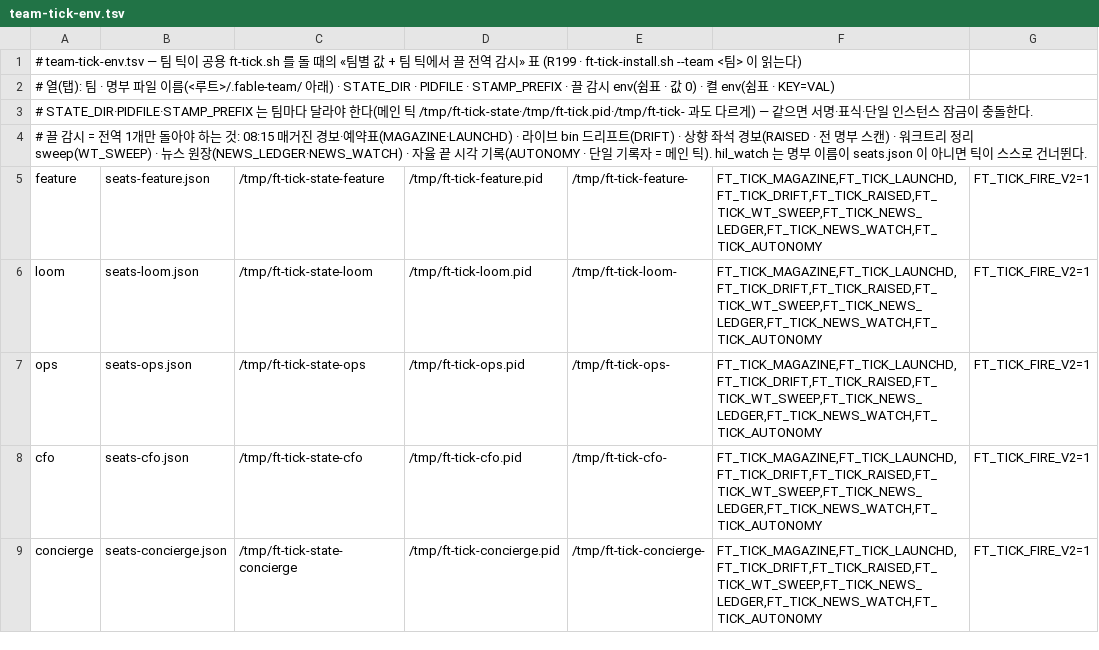
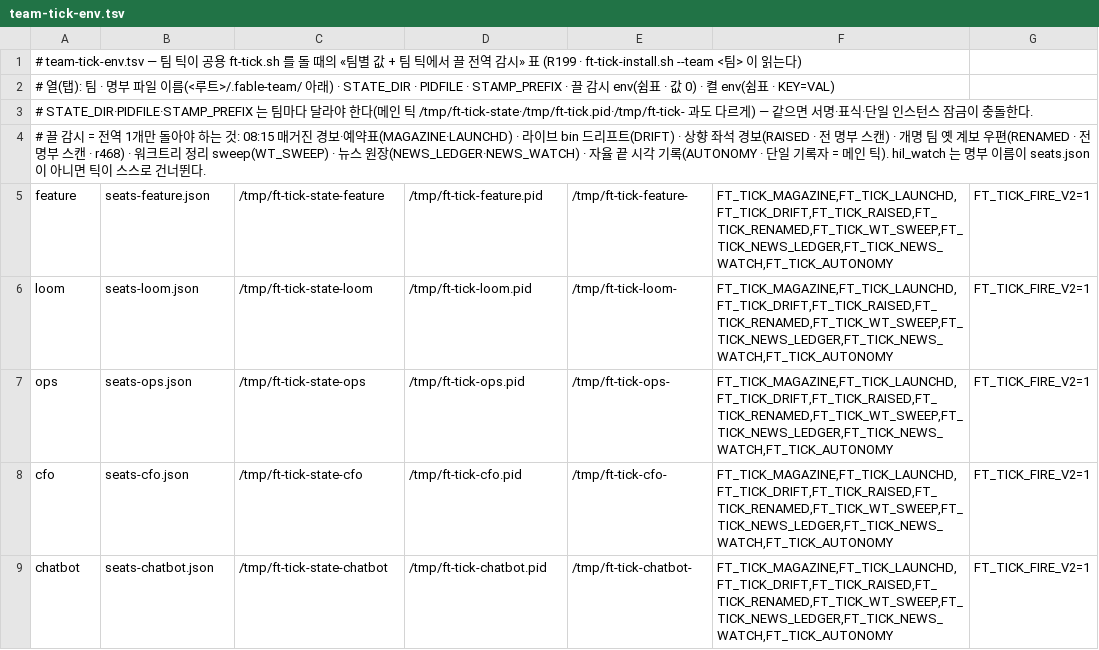
Before and after one commit to yoonhwan/ai-feature-pack, a TSV file: feature-pack/fable-team/harness/bin/team-tick-env.tsv, drawn as a sheet.

Commit message:
[feature] r468 팀 이름 바꾸기 도구 ft-team-rename.sh — 명단·폴더·명부·env·저장 참조 한 번 + 스냅샷 되돌림 + 옛 계보 우편 감시 (1.1.32)
Why: ft-team-move 는 «같은 이름의 폴더 이동»만 알아, 오빠 지시 «컨시어지 이름 잔존 0»(concierge → chatbot)을
명단 2·폴더·명부·env·틱 표·카드 본문·저장 참조 7종 손 수정으로만 할 수 있었고 되돌림 스냅샷이 없었다.
What: 새 ft-team-rename.sh + ft_team_rename.py(bin·kit 짝 · 이동 도구 Ctx·점유·Snap·revert·store_base import · 복제 0)
--plan(쓰기 0 · PLAN-END blockers) · --apply(선검사 REJECT 쓰기 0 → 스냅샷 state/team-rename → git mv + TEAMS/TEAMSET 행 +
본문 패턴 2 + 각주 한 커밋 → 명부 seats-<새>.json(.bak-rename · _renamed_from · 좌석 이름 불변 · 못 받은 행 _move_pending) →
저장 참조 → env bin-<새>) · 다시 --apply = RESYNC · --verify(ERR + 잔여 WARN) · --revert ·
ft-tick renamed_watch(옛 계보 peek → 새 명부 _master 1줄 · 7일 · 1시간 · 서명 중복 억제) · team-tick-env.tsv concierge → chatbot + RENAMED 끔.
Verify: tests/test_team_rename.sh ⓐ~ⓖ 86 PASS rc0 · ruff 0 · bash -n · py_compile · bin/kit cmp0 ·
실 리포 origin/main(a608fea5a0) 사본 --plan concierge chatbot = blockers=0 쓰기 0 ·
기존 FAIL 5(roundtrip 3 · live_snapshot 1 · tick_unify 1) = origin/main 457f34fc 사본에서 같은 FAIL(evidence/r468/existing-tests.txt).
Impact: 키트 새 2 + 수정 2 · 이동 도구 파일 변경 0(r475 겹침 0) · 실행은 master(착지 → 설치 → --apply 1회).

Refs r468

```diff
--- a/feature-pack/fable-team/harness/bin/team-tick-env.tsv
+++ b/feature-pack/fable-team/harness/bin/team-tick-env.tsv
@@ -3,7 +3,7 @@
 # STATE_DIR·PIDFILE·STAMP_PREFIX 는 팀마다 달라야 한다(메인 틱 /tmp/ft-tick-state·/tmp/ft-tick.pid·/tmp/ft-tick- 과도 다르게) — 같으면 서명·표식·단일 인스턴스 잠금이 충돌한다.
-# 끌 감시 = 전역 1개만 돌아야 하는 것: 08:15 매거진 경보·예약표(MAGAZINE·LAUNCHD) · 라이브 bin 드리프트(DRIFT) · 상향 좌석 경보(RAISED · 전 명부 스캔) · 워크트리 정리 sweep(WT_SWEEP) · 뉴스 원장(NEWS_LEDGER·NEWS_WATCH) · 자율 끝 시각 기록(AUTONOMY · 단일 기록자 = 메인 틱). hil_watch 는 명부 이름이 seats.json 이 아니면 틱이 스스로 건너뛴다.
-feature	seats-feature.json	/tmp/ft-tick-state-feature	/tmp/ft-tick-feature.pid	/tmp/ft-tick-feature-	FT_TICK_MAGAZINE,FT_TICK_LAUNCHD,FT_TICK_DRIFT,FT_TICK_RAISED,FT_TICK_WT_SWEEP,FT_TICK_NEWS_LEDGER,FT_TICK_NEWS_WATCH,FT_TICK_AUTONOMY	FT_TICK_FIRE_V2=1
-loom	seats-loom.json	/tmp/ft-tick-state-loom	/tmp/ft-tick-loom.pid	/tmp/ft-tick-loom-	FT_TICK_MAGAZINE,FT_TICK_LAUNCHD,FT_TICK_DRIFT,FT_TICK_RAISED,FT_TICK_WT_SWEEP,FT_TICK_NEWS_LEDGER,FT_TICK_NEWS_WATCH,FT_TICK_AUTONOMY	FT_TICK_FIRE_V2=1
-ops	seats-ops.json	/tmp/ft-tick-state-ops	/tmp/ft-tick-ops.pid	/tmp/ft-tick-ops-	FT_TICK_MAGAZINE,FT_TICK_LAUNCHD,FT_TICK_DRIFT,FT_TICK_RAISED,FT_TICK_WT_SWEEP,FT_TICK_NEWS_LEDGER,FT_TICK_NEWS_WATCH,FT_TICK_AUTONOMY	FT_TICK_FIRE_V2=1
-cfo	seats-cfo.json	/tmp/ft-tick-state-cfo	/tmp/ft-tick-cfo.pid	/tmp/ft-tick-cfo-	FT_TICK_MAGAZINE,FT_TICK_LAUNCHD,FT_TICK_DRIFT,FT_TICK_RAISED,FT_TICK_WT_SWEEP,FT_TICK_NEWS_LEDGER,FT_TICK_NEWS_WATCH,FT_TICK_AUTONOMY	FT_TICK_FIRE_V2=1
-concierge	seats-concierge.json	/tmp/ft-tick-state-concierge	/tmp/ft-tick-concierge.pid	/tmp/ft-tick-concierge-	FT_TICK_MAGAZINE,FT_TICK_LAUNCHD,FT_TICK_DRIFT,FT_TICK_RAISED,FT_TICK_WT_SWEEP,FT_TICK_NEWS_LEDGER,FT_TICK_NEWS_WATCH,FT_TICK_AUTONOMY	FT_TICK_FIRE_V2=1
+# 끌 감시 = 전역 1개만 돌아야 하는 것: 08:15 매거진 경보·예약표(MAGAZINE·LAUNCHD) · 라이브 bin 드리프트(DRIFT) · 상향 좌석 경보(RAISED · 전 명부 스캔) · 개명 팀 옛 계보 우편(RENAMED · 전 명부 스캔 · r468) · 워크트리 정리 sweep(WT_SWEEP) · 뉴스 원장(NEWS_LEDGER·NEWS_WATCH) · 자율 끝 시각 기록(AUTONOMY · 단일 기록자 = 메인 틱). hil_watch 는 명부 이름이 seats.json 이 아니면 틱이 스스로 건너뛴다.
+feature	seats-feature.json	/tmp/ft-tick-state-feature	/tmp/ft-tick-feature.pid	/tmp/ft-tick-feature-	FT_TICK_MAGAZINE,FT_TICK_LAUNCHD,FT_TICK_DRIFT,FT_TICK_RAISED,FT_TICK_RENAMED,FT_TICK_WT_SWEEP,FT_TICK_NEWS_LEDGER,FT_TICK_NEWS_WATCH,FT_TICK_AUTONOMY	FT_TICK_FIRE_V2=1
+loom	seats-loom.json	/tmp/ft-tick-state-loom	/tmp/ft-tick-loom.pid	/tmp/ft-tick-loom-	FT_TICK_MAGAZINE,FT_TICK_LAUNCHD,FT_TICK_DRIFT,FT_TICK_RAISED,FT_TICK_RENAMED,FT_TICK_WT_SWEEP,FT_TICK_NEWS_LEDGER,FT_TICK_NEWS_WATCH,FT_TICK_AUTONOMY	FT_TICK_FIRE_V2=1
+ops	seats-ops.json	/tmp/ft-tick-state-ops	/tmp/ft-tick-ops.pid	/tmp/ft-tick-ops-	FT_TICK_MAGAZINE,FT_TICK_LAUNCHD,FT_TICK_DRIFT,FT_TICK_RAISED,FT_TICK_RENAMED,FT_TICK_WT_SWEEP,FT_TICK_NEWS_LEDGER,FT_TICK_NEWS_WATCH,FT_TICK_AUTONOMY	FT_TICK_FIRE_V2=1
+cfo	seats-cfo.json	/tmp/ft-tick-state-cfo	/tmp/ft-tick-cfo.pid	/tmp/ft-tick-cfo-	FT_TICK_MAGAZINE,FT_TICK_LAUNCHD,FT_TICK_DRIFT,FT_TICK_RAISED,FT_TICK_RENAMED,FT_TICK_WT_SWEEP,FT_TICK_NEWS_LEDGER,FT_TICK_NEWS_WATCH,FT_TICK_AUTONOMY	FT_TICK_FIRE_V2=1
+chatbot	seats-chatbot.json	/tmp/ft-tick-state-chatbot	/tmp/ft-tick-chatbot.pid	/tmp/ft-tick-chatbot-	FT_TICK_MAGAZINE,FT_TICK_LAUNCHD,FT_TICK_DRIFT,FT_TICK_RAISED,FT_TICK_RENAMED,FT_TICK_WT_SWEEP,FT_TICK_NEWS_LEDGER,FT_TICK_NEWS_WATCH,FT_TICK_AUTONOMY	FT_TICK_FIRE_V2=1
```
Also changed, not shown: feature-pack/fable-team/harness/kit/fable-team/bin/team-tick-env.tsv, 14 other files.
